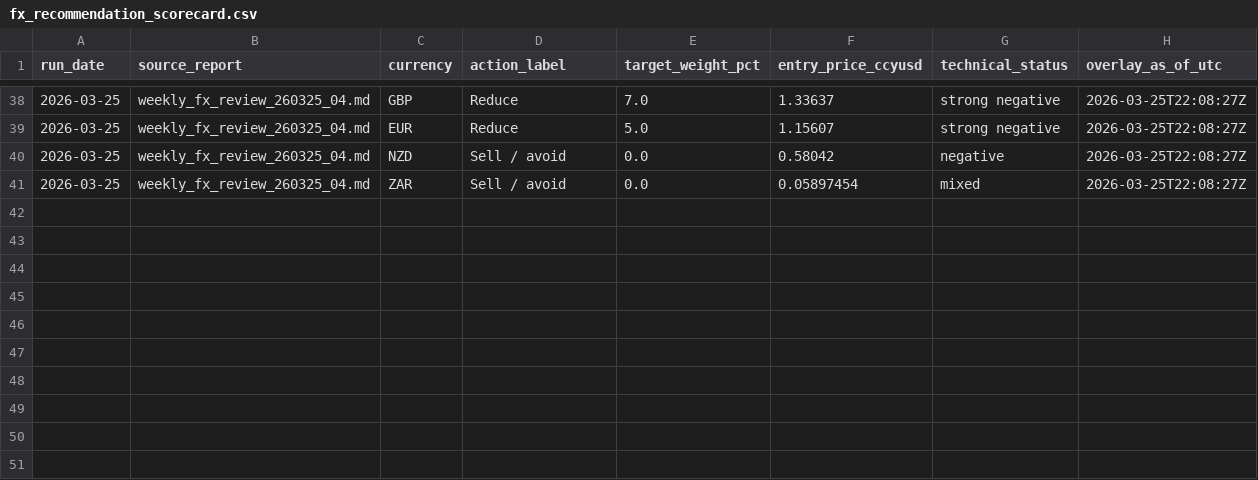
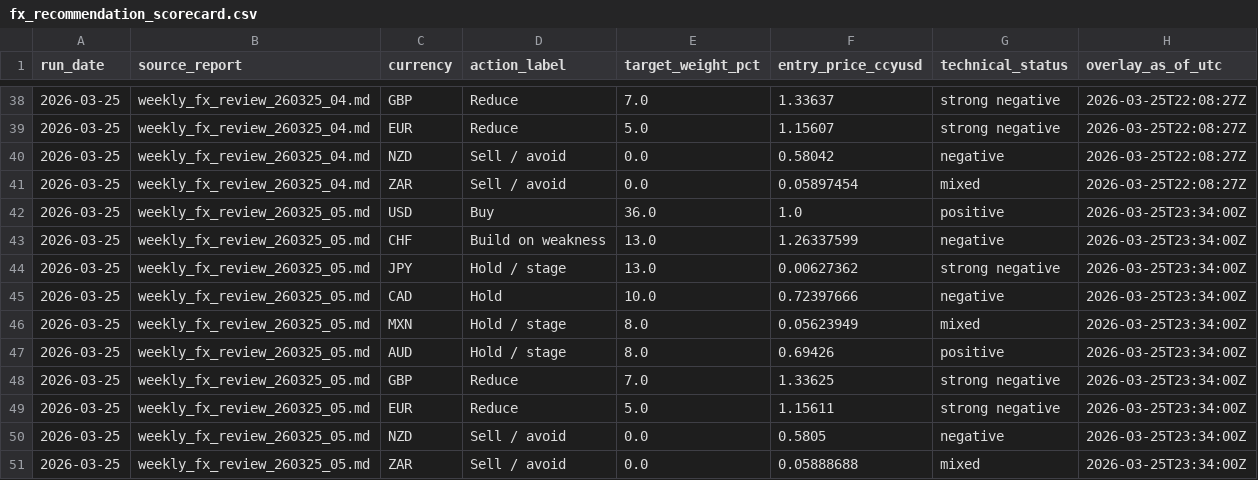
Before and after one commit to market-predictions/daily-fx, a CSV file: output/fx_recommendation_scorecard.csv, drawn as a sheet; only a part is shown, gaps mark what is left out; the diff names each change by its address in the sheet, - before the commit and + after, or states it on an @@ line.

```diff
--- a/output/fx_recommendation_scorecard.csv
+++ b/output/fx_recommendation_scorecard.csv
+row 42: 2026-03-25 | weekly_fx_review_260325_05.md | USD | Buy | 36.0 | 1.0 | positive | 2026-03-25T23:34:00Z
+row 43: 2026-03-25 | weekly_fx_review_260325_05.md | CHF | Build on weakness | 13.0 | 1.26337599 | negative | 2026-03-25T23:34:00Z
+row 44: 2026-03-25 | weekly_fx_review_260325_05.md | JPY | Hold / stage | 13.0 | 0.00627362 | strong negative | 2026-03-25T23:34:00Z
+row 45: 2026-03-25 | weekly_fx_review_260325_05.md | CAD | Hold | 10.0 | 0.72397666 | negative | 2026-03-25T23:34:00Z
+row 46: 2026-03-25 | weekly_fx_review_260325_05.md | MXN | Hold / stage | 8.0 | 0.05623949 | mixed | 2026-03-25T23:34:00Z
+row 47: 2026-03-25 | weekly_fx_review_260325_05.md | AUD | Hold / stage | 8.0 | 0.69426 | positive | 2026-03-25T23:34:00Z
+row 48: 2026-03-25 | weekly_fx_review_260325_05.md | GBP | Reduce | 7.0 | 1.33625 | strong negative | 2026-03-25T23:34:00Z
+row 49: 2026-03-25 | weekly_fx_review_260325_05.md | EUR | Reduce | 5.0 | 1.15611 | strong negative | 2026-03-25T23:34:00Z
+row 50: 2026-03-25 | weekly_fx_review_260325_05.md | NZD | Sell / avoid | 0.0 | 0.5805 | negative | 2026-03-25T23:34:00Z
+row 51: 2026-03-25 | weekly_fx_review_260325_05.md | ZAR | Sell / avoid | 0.0 | 0.05888688 | mixed | 2026-03-25T23:34:00Z
```
Also changed, not shown: output/fx_trade_ledger.csv, output/fx_valuation_history.csv, 3 other files.
